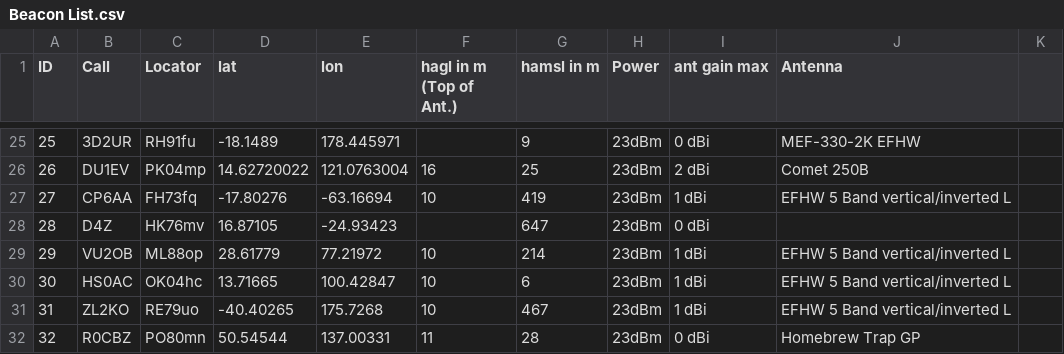
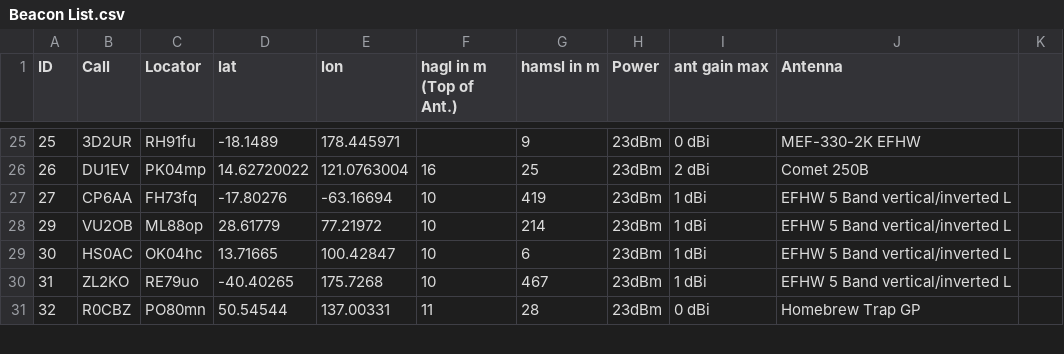
Before and after one commit to HB9VQQ/WSPRBeacon, a CSV file: Beacon List.csv, drawn as a sheet; only a part is shown, gaps mark what is left out.

Commit message:
Add files via upload

```diff
--- a/Beacon List.csv
+++ b/Beacon List.csv
@@ -27,3 +27,2 @@ ID,Call,Locator,lat,lon,hagl in m (Top of Ant.),hamsl in m,Power,ant gain max,An
 27,CP6AA,FH73fq,-17.80276,-63.16694,10,419,23dBm,1 dBi,EFHW 5 Band vertical/inverted L,
-28,D4Z,HK76mv,16.87105,-24.93423,,647,23dBm,0 dBi,,
 29,VU2OB,ML88op,28.61779,77.21972,10,214,23dBm,1 dBi,EFHW 5 Band vertical/inverted L,
```
